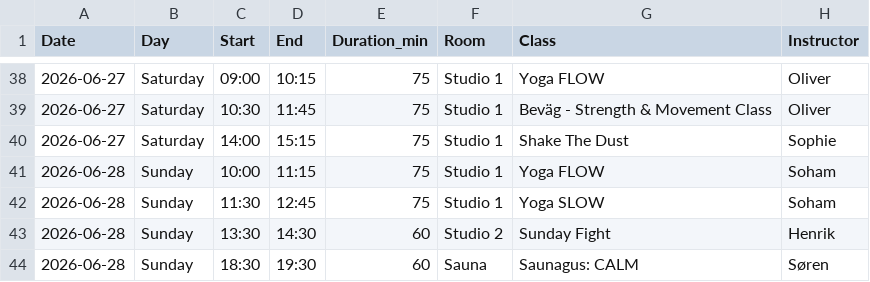
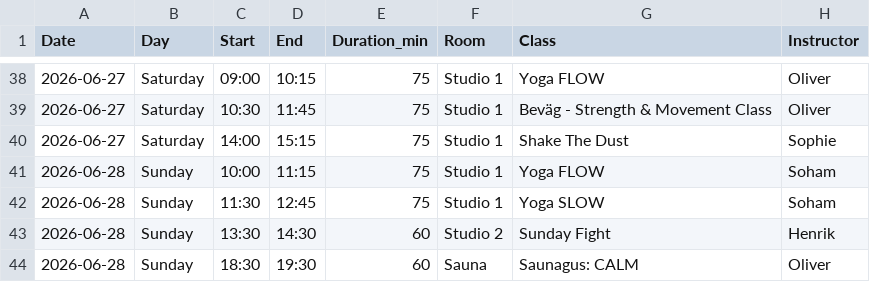
Before and after one commit to FreddyAngelo/rort-calendar, a CSV file: data/rort_schedule_week1.csv, drawn as a sheet; only a part is shown, gaps mark what is left out.

```diff
--- a/data/rort_schedule_week1.csv
+++ b/data/rort_schedule_week1.csv
@@ -43,2 +43,2 @@ Date,Day,Start,End,Duration_min,Room,Class,Instructor
 2026-06-28,Sunday,13:30,14:30,60,Studio 2,Sunday Fight,Henrik
-2026-06-28,Sunday,18:30,19:30,60,Sauna,Saunagus: CALM,Søren
+2026-06-28,Sunday,18:30,19:30,60,Sauna,Saunagus: CALM,Oliver
```
